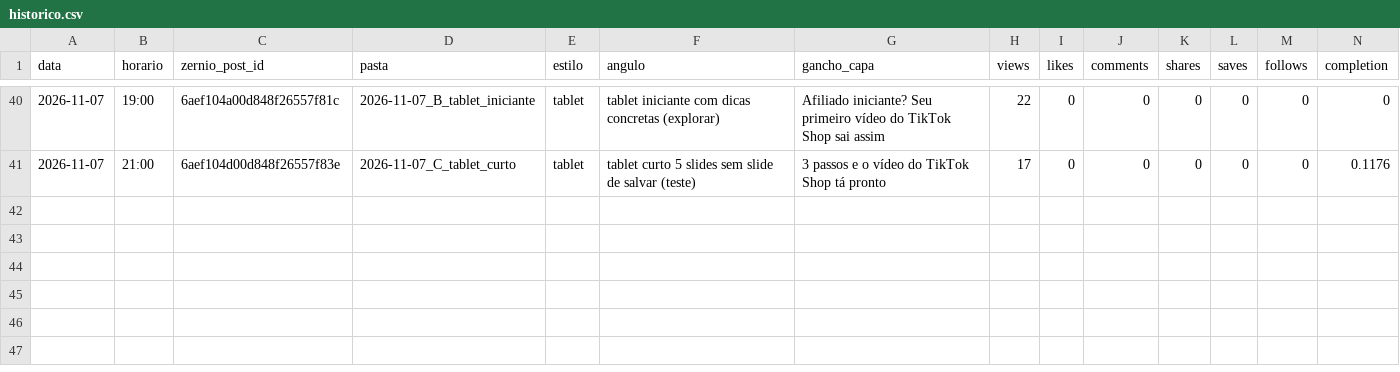
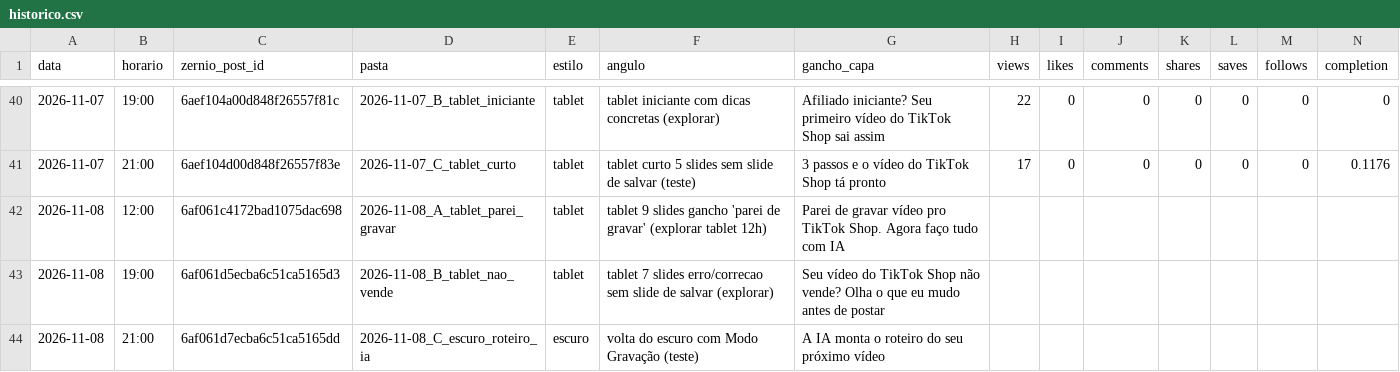
Before and after one commit to lucas5342648/optimizze-carrosseis, a CSV file: historico.csv, drawn as a sheet; only a part is shown, gaps mark what is left out; rows hold the shown columns only; the diff names each change by its address in the sheet, - before the commit and + after, or states it on an @@ line.

```diff
--- a/historico.csv
+++ b/historico.csv
+row 42: 2026-11-08 | 12:00 | 6af061c4172bad1075dac698 | 2026-11-08_A_tablet_parei_gravar | tablet | tablet 9 slides gancho 'parei de gravar' (explorar tablet 12h) | Parei de gravar vídeo pro TikTok Shop. Agora faço tudo com IA
+row 43: 2026-11-08 | 19:00 | 6af061d5ecba6c51ca5165d3 | 2026-11-08_B_tablet_nao_vende | tablet | tablet 7 slides erro/correcao sem slide de salvar (explorar) | Seu vídeo do TikTok Shop não vende? Olha o que eu mudo antes de postar
+row 44: 2026-11-08 | 21:00 | 6af061d7ecba6c51ca5165dd | 2026-11-08_C_escuro_roteiro_ia | escuro | volta do escuro com Modo Gravação (teste) | A IA monta o roteiro do seu próximo vídeo
```
Also changed, not shown: 1 other file.
